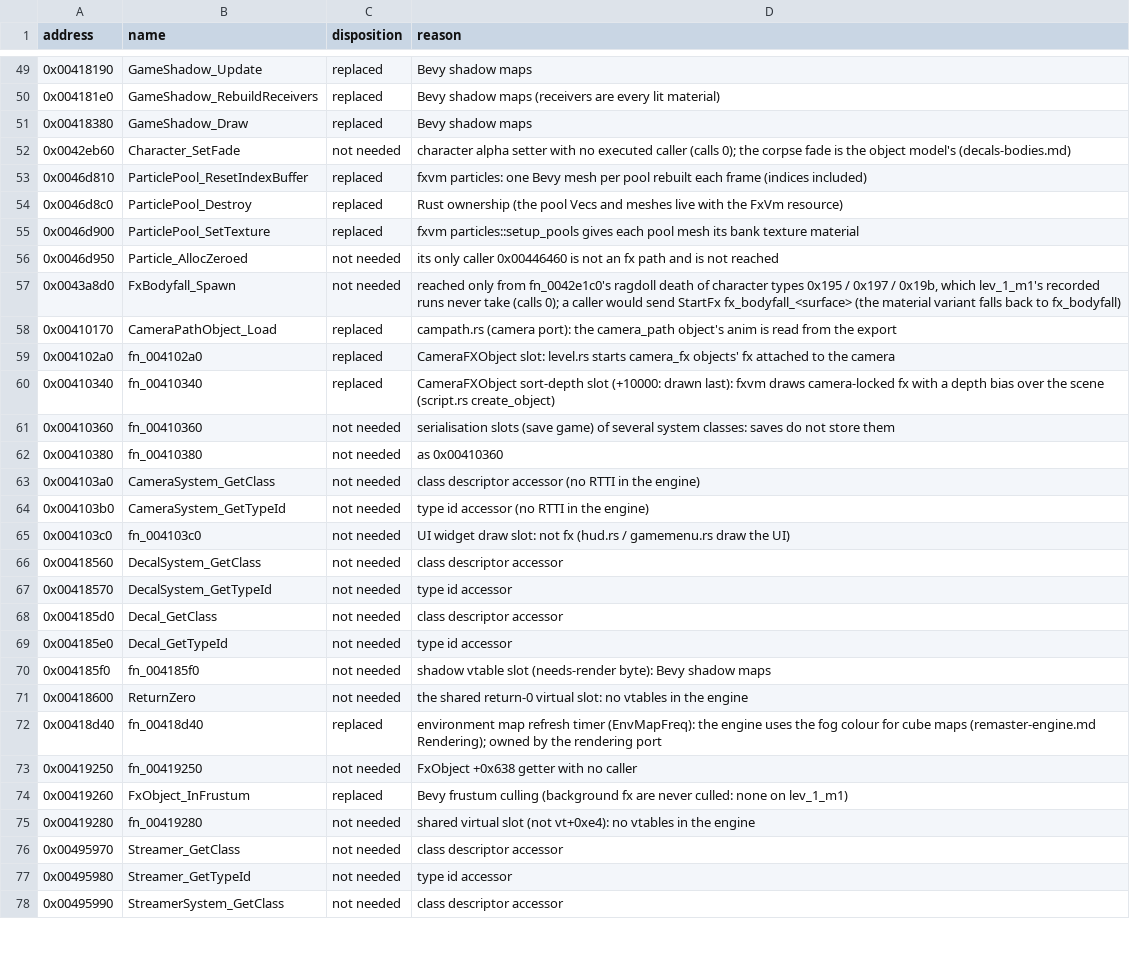
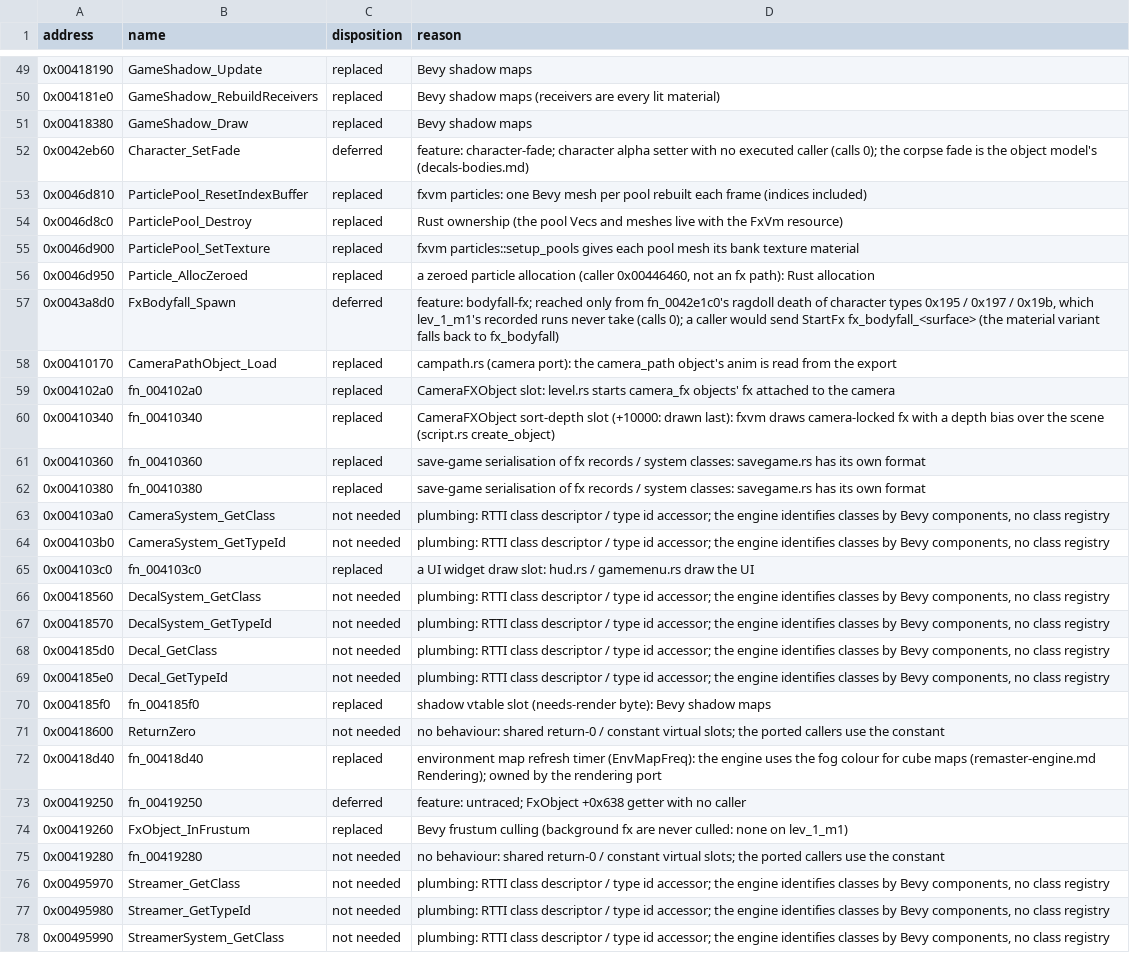
Before and after one commit to NikhilVerma/armed-and-dangerous-recomp, a CSV file: docs/port/render-fx.csv, drawn as a sheet; only a part is shown, gaps mark what is left out; the diff covers the shown part only.

```diff
--- a/docs/port/render-fx.csv
+++ b/docs/port/render-fx.csv
@@ -51,3 +51,3 @@ address,name,disposition,reason
 0x00418380,GameShadow_Draw,replaced,Bevy shadow maps
-0x0042eb60,Character_SetFade,not needed,character alpha setter with no executed caller (calls 0); the corpse fade is the object model's (decals-bodies.md)
+0x0042eb60,Character_SetFade,deferred,feature: character-fade; character alpha setter with no executed caller (calls 0); the corpse fade is the object model's (decals-bodies.md)
 0x0046d810,ParticlePool_ResetIndexBuffer,replaced,fxvm particles: one Bevy mesh per pool rebuilt each frame (indices included)
@@ -55,4 +55,4 @@ address,name,disposition,reason
 0x0046d900,ParticlePool_SetTexture,replaced,fxvm particles::setup_pools gives each pool mesh its bank texture material
-0x0046d950,Particle_AllocZeroed,not needed,its only caller 0x00446460 is not an fx path and is not reached
-0x0043a8d0,FxBodyfall_Spawn,not needed,"reached only from fn_0042e1c0's ragdoll death of character types 0x195 / 0x197 / 0x19b, which lev_1_m1's recorded runs never take (calls 0); a caller would send StartFx fx_bodyfall_<surface> (the material variant falls back to fx_bodyfall)"
+0x0046d950,Particle_AllocZeroed,replaced,"a zeroed particle allocation (caller 0x00446460, not an fx path): Rust allocation"
+0x0043a8d0,FxBodyfall_Spawn,deferred,"feature: bodyfall-fx; reached only from fn_0042e1c0's ragdoll death of character types 0x195 / 0x197 / 0x19b, which lev_1_m1's recorded runs never take (calls 0); a caller would send StartFx fx_bodyfall_<surface> (the material variant falls back to fx_bodyfall)"
 0x00410170,CameraPathObject_Load,replaced,campath.rs (camera port): the camera_path object's anim is read from the export
@@ -60,19 +60,19 @@ address,name,disposition,reason
 0x00410340,fn_00410340,replaced,CameraFXObject sort-depth slot (+10000: drawn last): fxvm draws camera-locked fx with a depth bias over the scene (script.rs create_object)
-0x00410360,fn_00410360,not needed,serialisation slots (save game) of several system classes: saves do not store them
-0x00410380,fn_00410380,not needed,as 0x00410360
-0x004103a0,CameraSystem_GetClass,not needed,class descriptor accessor (no RTTI in the engine)
-0x004103b0,CameraSystem_GetTypeId,not needed,type id accessor (no RTTI in the engine)
-0x004103c0,fn_004103c0,not needed,UI widget draw slot: not fx (hud.rs / gamemenu.rs draw the UI)
-0x00418560,DecalSystem_GetClass,not needed,class descriptor accessor
-0x00418570,DecalSystem_GetTypeId,not needed,type id accessor
-0x004185d0,Decal_GetClass,not needed,class descriptor accessor
-0x004185e0,Decal_GetTypeId,not needed,type id accessor
-0x004185f0,fn_004185f0,not needed,shadow vtable slot (needs-render byte): Bevy shadow maps
-0x00418600,ReturnZero,not needed,the shared return-0 virtual slot: no vtables in the engine
+0x00410360,fn_00410360,replaced,save-game serialisation of fx records / system classes: savegame.rs has its own format
+0x00410380,fn_00410380,replaced,save-game serialisation of fx records / system classes: savegame.rs has its own format
+0x004103a0,CameraSystem_GetClass,not needed,"plumbing: RTTI class descriptor / type id accessor; the engine identifies classes by Bevy components, no class registry"
+0x004103b0,CameraSystem_GetTypeId,not needed,"plumbing: RTTI class descriptor / type id accessor; the engine identifies classes by Bevy components, no class registry"
+0x004103c0,fn_004103c0,replaced,a UI widget draw slot: hud.rs / gamemenu.rs draw the UI
+0x00418560,DecalSystem_GetClass,not needed,"plumbing: RTTI class descriptor / type id accessor; the engine identifies classes by Bevy components, no class registry"
+0x00418570,DecalSystem_GetTypeId,not needed,"plumbing: RTTI class descriptor / type id accessor; the engine identifies classes by Bevy components, no class registry"
+0x004185d0,Decal_GetClass,not needed,"plumbing: RTTI class descriptor / type id accessor; the engine identifies classes by Bevy components, no class registry"
+0x004185e0,Decal_GetTypeId,not needed,"plumbing: RTTI class descriptor / type id accessor; the engine identifies classes by Bevy components, no class registry"
+0x004185f0,fn_004185f0,replaced,shadow vtable slot (needs-render byte): Bevy shadow maps
+0x00418600,ReturnZero,not needed,no behaviour: shared return-0 / constant virtual slots; the ported callers use the constant
 0x00418d40,fn_00418d40,replaced,environment map refresh timer (EnvMapFreq): the engine uses the fog colour for cube maps (remaster-engine.md Rendering); owned by the rendering port
-0x00419250,fn_00419250,not needed,FxObject +0x638 getter with no caller
+0x00419250,fn_00419250,deferred,feature: untraced; FxObject +0x638 getter with no caller
 0x00419260,FxObject_InFrustum,replaced,Bevy frustum culling (background fx are never culled: none on lev_1_m1)
-0x00419280,fn_00419280,not needed,shared virtual slot (not vt+0xe4): no vtables in the engine
-0x00495970,Streamer_GetClass,not needed,class descriptor accessor
-0x00495980,Streamer_GetTypeId,not needed,type id accessor
-0x00495990,StreamerSystem_GetClass,not needed,class descriptor accessor
+0x00419280,fn_00419280,not needed,no behaviour: shared return-0 / constant virtual slots; the ported callers use the constant
+0x00495970,Streamer_GetClass,not needed,"plumbing: RTTI class descriptor / type id accessor; the engine identifies classes by Bevy components, no class registry"
+0x00495980,Streamer_GetTypeId,not needed,"plumbing: RTTI class descriptor / type id accessor; the engine identifies classes by Bevy components, no class registry"
+0x00495990,StreamerSystem_GetClass,not needed,"plumbing: RTTI class descriptor / type id accessor; the engine identifies classes by Bevy components, no class registry"
```
Also changed, not shown: 22 edited cells elsewhere in this file, docs/port/ai.csv, docs/port/audio.csv, 16 other files.
